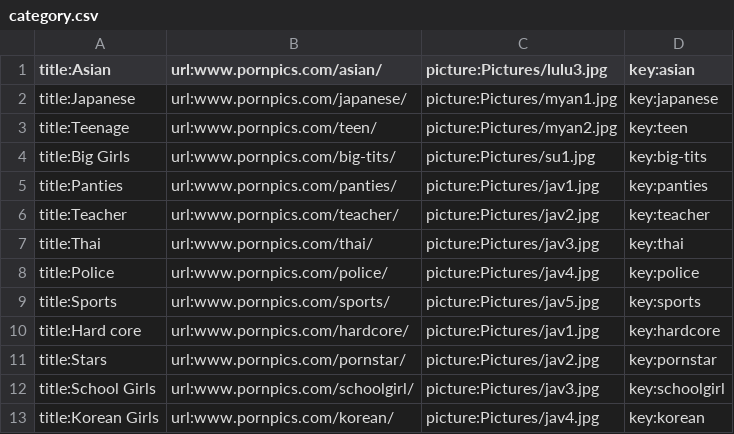
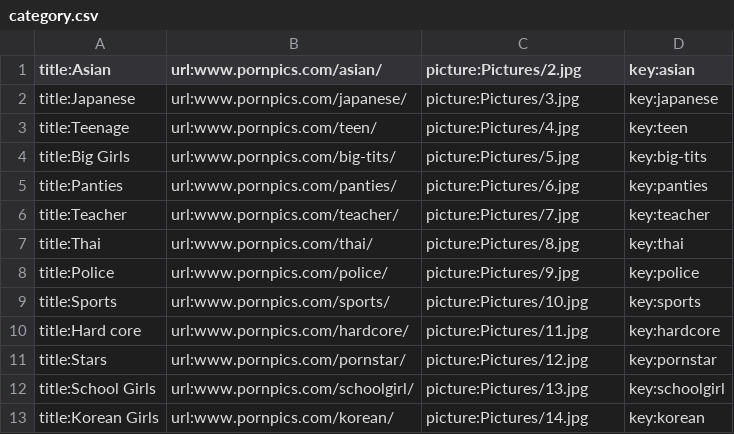
Before and after one commit to ghnaruto/picture_paradise, a CSV file: category.csv, drawn as a sheet.

Commit message:
Update category.csv

```diff
--- a/category.csv
+++ b/category.csv
@@ -1,13 +1,13 @@
-title:Asian,url:www.pornpics.com/asian/,picture:Pictures/lulu3.jpg,key:asian
-title:Japanese,url:www.pornpics.com/japanese/,picture:Pictures/myan1.jpg,key:japanese
-title:Teenage,url:www.pornpics.com/teen/,picture:Pictures/myan2.jpg,key:teen
-title:Big Girls,url:www.pornpics.com/big-tits/,picture:Pictures/su1.jpg,key:big-tits
-title:Panties,url:www.pornpics.com/panties/,picture:Pictures/jav1.jpg,key:panties
-title:Teacher,url:www.pornpics.com/teacher/,picture:Pictures/jav2.jpg,key:teacher
-title:Thai,url:www.pornpics.com/thai/,picture:Pictures/jav3.jpg,key:thai
-title:Police,url:www.pornpics.com/police/,picture:Pictures/jav4.jpg,key:police
-title:Sports,url:www.pornpics.com/sports/,picture:Pictures/jav5.jpg,key:sports
-title:Hard core,url:www.pornpics.com/hardcore/,picture:Pictures/jav1.jpg,key:hardcore
-title:Stars,url:www.pornpics.com/pornstar/,picture:Pictures/jav2.jpg,key:pornstar
-title:School Girls,url:www.pornpics.com/schoolgirl/,picture:Pictures/jav3.jpg,key:schoolgirl
-title:Korean Girls,url:www.pornpics.com/korean/,picture:Pictures/jav4.jpg,key:korean
+title:Asian,url:www.pornpics.com/asian/,picture:Pictures/2.jpg,key:asian
+title:Japanese,url:www.pornpics.com/japanese/,picture:Pictures/3.jpg,key:japanese
+title:Teenage,url:www.pornpics.com/teen/,picture:Pictures/4.jpg,key:teen
+title:Big Girls,url:www.pornpics.com/big-tits/,picture:Pictures/5.jpg,key:big-tits
+title:Panties,url:www.pornpics.com/panties/,picture:Pictures/6.jpg,key:panties
+title:Teacher,url:www.pornpics.com/teacher/,picture:Pictures/7.jpg,key:teacher
+title:Thai,url:www.pornpics.com/thai/,picture:Pictures/8.jpg,key:thai
+title:Police,url:www.pornpics.com/police/,picture:Pictures/9.jpg,key:police
+title:Sports,url:www.pornpics.com/sports/,picture:Pictures/10.jpg,key:sports
+title:Hard core,url:www.pornpics.com/hardcore/,picture:Pictures/11.jpg,key:hardcore
+title:Stars,url:www.pornpics.com/pornstar/,picture:Pictures/12.jpg,key:pornstar
+title:School Girls,url:www.pornpics.com/schoolgirl/,picture:Pictures/13.jpg,key:schoolgirl
+title:Korean Girls,url:www.pornpics.com/korean/,picture:Pictures/14.jpg,key:korean
```
